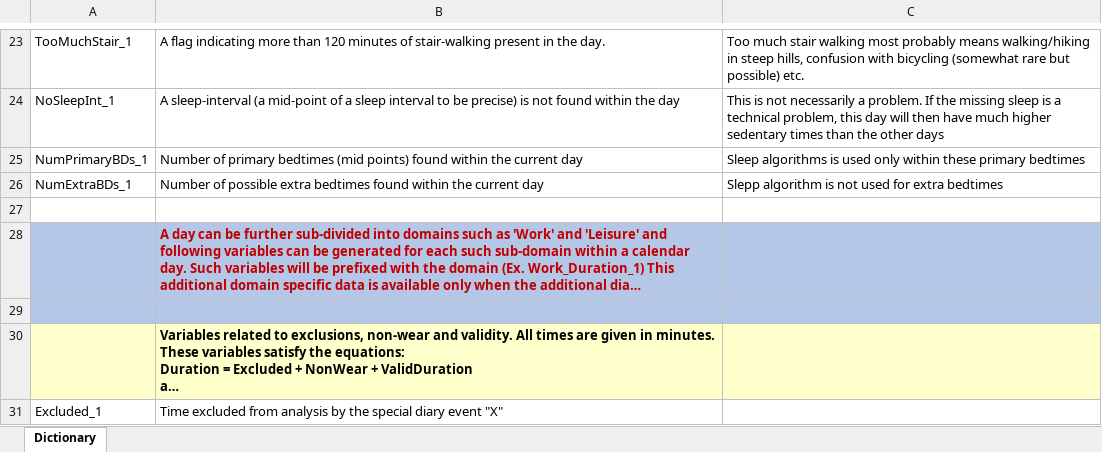
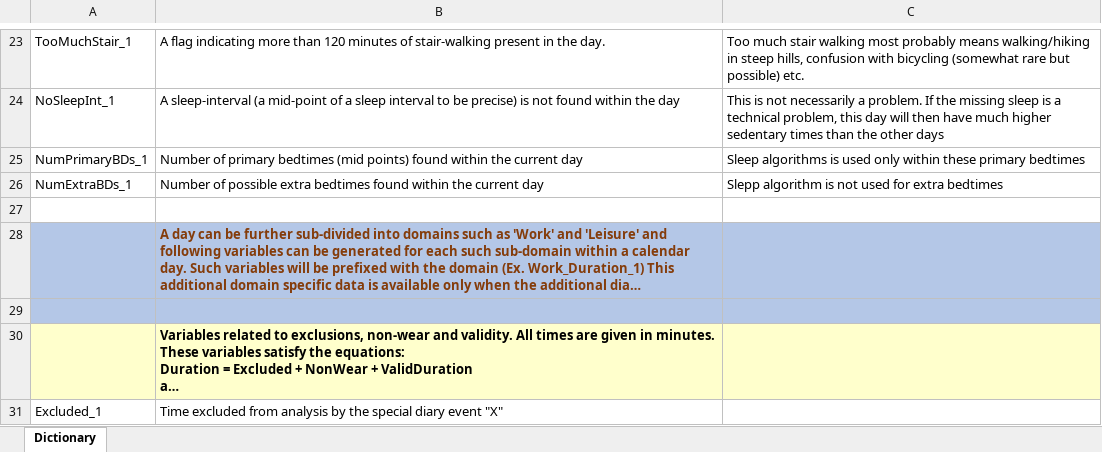
Before and after one commit to Ergo-Tools/ActiPASS, an Excel workbook: docs/Extra/ActiPASS_Variable-definitions_NewFormat_ActiPASS_Version_1.50.xlsx, sheet Dictionary, drawn as a sheet; only a part is shown, gaps mark what is left out; long unchanged cells end in …; values as stored, in another font and other column widths than the file's, no borders; the diff covers the shown part only; the diff names each change by its address in the sheet, - before the commit and + after, or states it on an @@ line.

```diff
--- a/docs/Extra/ActiPASS_Variable-definitions_NewFormat_ActiPASS_Version_1.50.xlsx (sheet Dictionary)
+++ b/docs/Extra/ActiPASS_Variable-definitions_NewFormat_ActiPASS_Version_1.50.xlsx (sheet Dictionary)
-B28 text colour: #C00000
+B28 text colour: #843C0B
```
Also changed, not shown: 1 added row, 1 removed row, 5 edited cells and cell formats elsewhere in this sheet.
